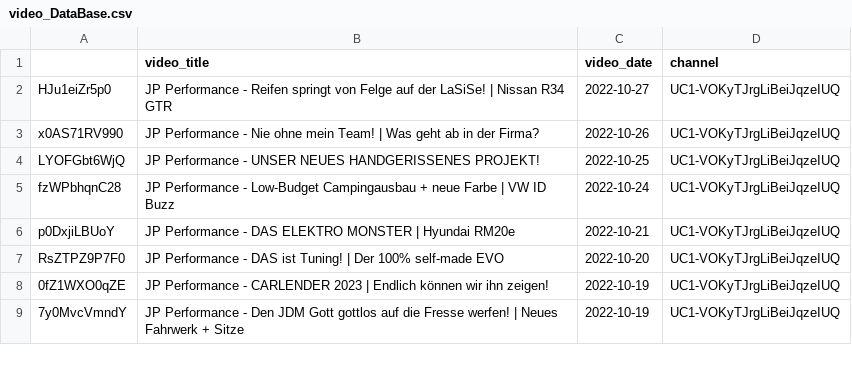
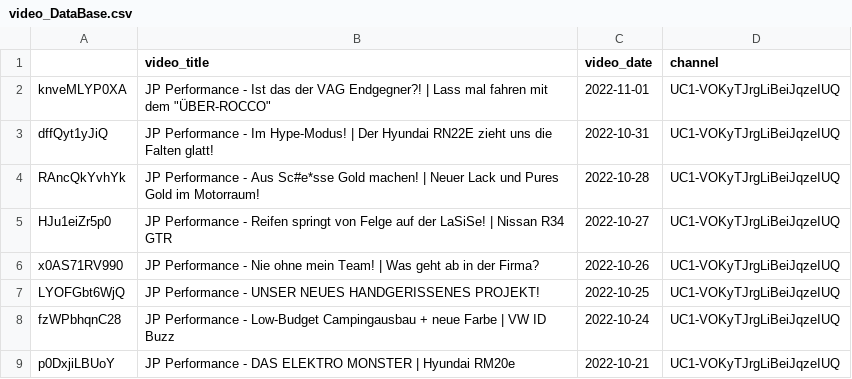
Before and after one commit to mlempp/voice_of_the_community, a CSV file: video_DataBase.csv, drawn as a sheet; only a part is shown; the shorter side is filled out with more unchanged rows.

```diff
--- a/video_DataBase.csv
+++ b/video_DataBase.csv
@@ -1,2 +1,5 @@
 ;video_title;video_date;channel
+knveMLYP0XA;"JP Performance - Ist das der VAG Endgegner?! | Lass mal fahren mit dem ""ÜBER-ROCCO""";2022-11-01;UC1-VOKyTJrgLiBeiJqzeIUQ
+dffQyt1yJiQ;JP Performance - Im Hype-Modus! | Der Hyundai RN22E zieht uns die Falten glatt!;2022-10-31;UC1-VOKyTJrgLiBeiJqzeIUQ
+RAncQkYvhYk;JP Performance - Aus Sc#e*sse Gold machen! | Neuer Lack und Pures Gold im Motorraum!;2022-10-28;UC1-VOKyTJrgLiBeiJqzeIUQ
 HJu1eiZr5p0;JP Performance - Reifen springt von Felge auf der LaSiSe! | Nissan R34 GTR;2022-10-27;UC1-VOKyTJrgLiBeiJqzeIUQ
```
Also changed, not shown: 3 other files.
